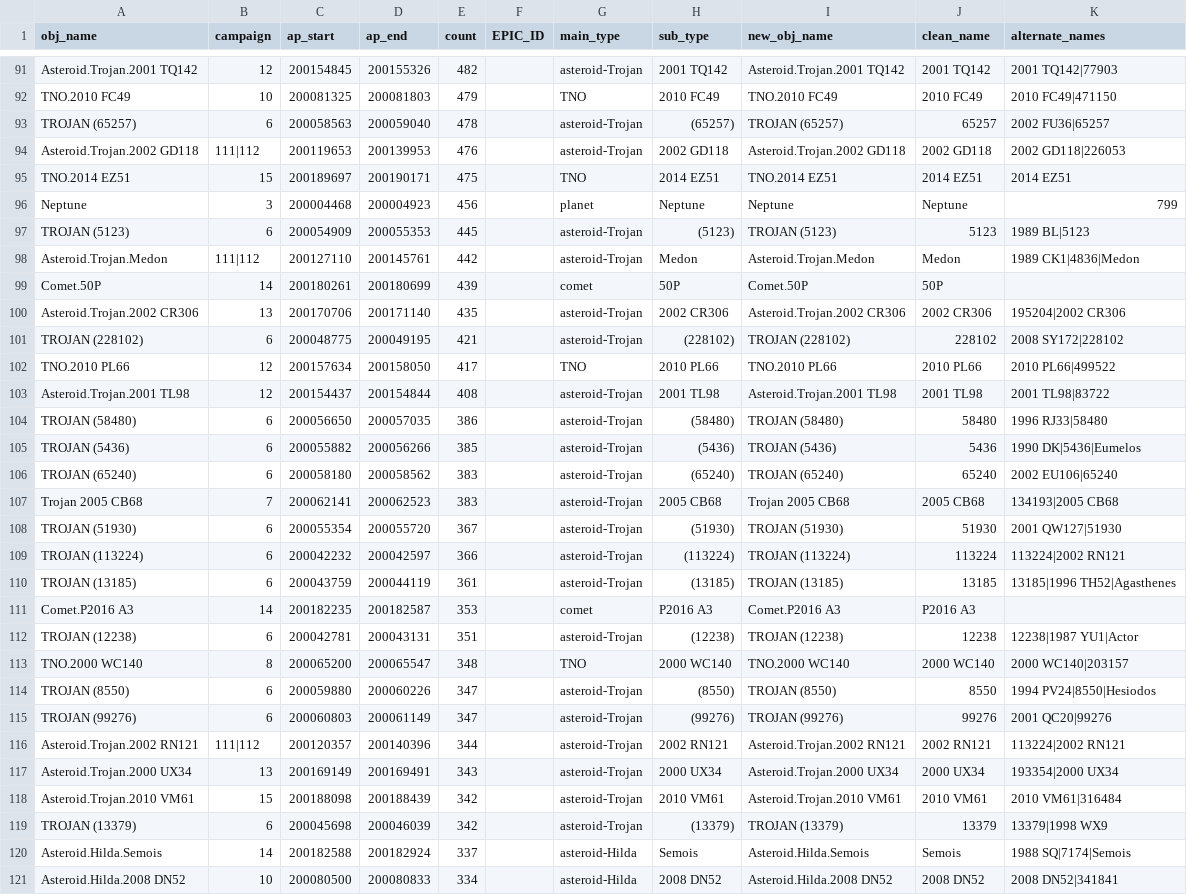
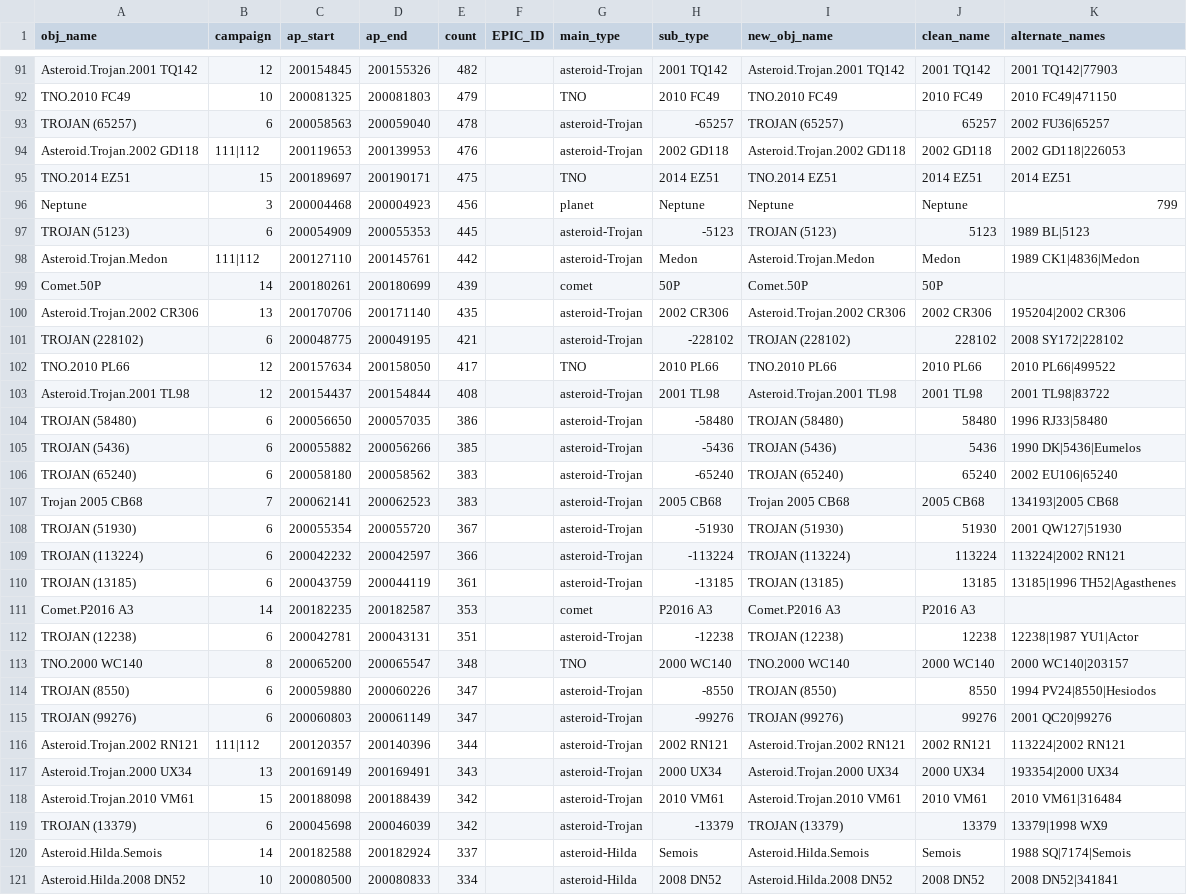
Before and after one commit to christinahedges/asteriks, a CSV file: asteriks/data/CAF.csv, drawn as a sheet; only a part is shown, gaps mark what is left out; the diff covers the shown part only.

```diff
--- a/asteriks/data/CAF.csv
+++ b/asteriks/data/CAF.csv
@@ -92,3 +92,3 @@ Asteroid.Trojan.2001 TQ142,12,200154845,200155326,482,,asteroid-Trojan,2001 TQ14
 TNO.2010 FC49,10,200081325,200081803,479,,TNO,2010 FC49,TNO.2010 FC49,2010 FC49,2010 FC49|471150
-TROJAN (65257),6,200058563,200059040,478,,asteroid-Trojan, (65257),TROJAN (65257),65257,2002 FU36|65257
+TROJAN (65257),6,200058563,200059040,478,,asteroid-Trojan,-65257,TROJAN (65257),65257,2002 FU36|65257
 Asteroid.Trojan.2002 GD118,111|112,200119653,200139953,476,,asteroid-Trojan,2002 GD118,Asteroid.Trojan.2002 GD118,2002 GD118,2002 GD118|226053
@@ -96,3 +96,3 @@ TNO.2014 EZ51,15,200189697,200190171,475,,TNO,2014 EZ51,TNO.2014 EZ51,2014 EZ51,
 Neptune,3,200004468,200004923,456,,planet,Neptune,Neptune,Neptune,799
-TROJAN (5123),6,200054909,200055353,445,,asteroid-Trojan, (5123),TROJAN (5123),5123,1989 BL|5123
+TROJAN (5123),6,200054909,200055353,445,,asteroid-Trojan,-5123,TROJAN (5123),5123,1989 BL|5123
 Asteroid.Trojan.Medon,111|112,200127110,200145761,442,,asteroid-Trojan,Medon,Asteroid.Trojan.Medon,Medon,1989 CK1|4836|Medon
@@ -100,17 +100,17 @@ Comet.50P,14,200180261,200180699,439,,comet,50P,Comet.50P,50P,
 Asteroid.Trojan.2002 CR306,13,200170706,200171140,435,,asteroid-Trojan,2002 CR306,Asteroid.Trojan.2002 CR306,2002 CR306,195204|2002 CR306
-TROJAN (228102),6,200048775,200049195,421,,asteroid-Trojan, (228102),TROJAN (228102),228102,2008 SY172|228102
+TROJAN (228102),6,200048775,200049195,421,,asteroid-Trojan,-228102,TROJAN (228102),228102,2008 SY172|228102
 TNO.2010 PL66,12,200157634,200158050,417,,TNO,2010 PL66,TNO.2010 PL66,2010 PL66,2010 PL66|499522
 Asteroid.Trojan.2001 TL98,12,200154437,200154844,408,,asteroid-Trojan,2001 TL98,Asteroid.Trojan.2001 TL98,2001 TL98,2001 TL98|83722
-TROJAN (58480),6,200056650,200057035,386,,asteroid-Trojan, (58480),TROJAN (58480),58480,1996 RJ33|58480
-TROJAN (5436),6,200055882,200056266,385,,asteroid-Trojan, (5436),TROJAN (5436),5436,1990 DK|5436|Eumelos
-TROJAN (65240),6,200058180,200058562,383,,asteroid-Trojan, (65240),TROJAN (65240),65240,2002 EU106|65240
+TROJAN (58480),6,200056650,200057035,386,,asteroid-Trojan,-58480,TROJAN (58480),58480,1996 RJ33|58480
+TROJAN (5436),6,200055882,200056266,385,,asteroid-Trojan,-5436,TROJAN (5436),5436,1990 DK|5436|Eumelos
+TROJAN (65240),6,200058180,200058562,383,,asteroid-Trojan,-65240,TROJAN (65240),65240,2002 EU106|65240
 Trojan 2005 CB68,7,200062141,200062523,383,,asteroid-Trojan, 2005 CB68,Trojan 2005 CB68,2005 CB68,134193|2005 CB68
-TROJAN (51930),6,200055354,200055720,367,,asteroid-Trojan, (51930),TROJAN (51930),51930,2001 QW127|51930
-TROJAN (113224),6,200042232,200042597,366,,asteroid-Trojan, (113224),TROJAN (113224),113224,113224|2002 RN121
-TROJAN (13185),6,200043759,200044119,361,,asteroid-Trojan, (13185),TROJAN (13185),13185,13185|1996 TH52|Agasthenes
+TROJAN (51930),6,200055354,200055720,367,,asteroid-Trojan,-51930,TROJAN (51930),51930,2001 QW127|51930
+TROJAN (113224),6,200042232,200042597,366,,asteroid-Trojan,-113224,TROJAN (113224),113224,113224|2002 RN121
+TROJAN (13185),6,200043759,200044119,361,,asteroid-Trojan,-13185,TROJAN (13185),13185,13185|1996 TH52|Agasthenes
 Comet.P2016 A3,14,200182235,200182587,353,,comet,P2016 A3,Comet.P2016 A3,P2016 A3,
-TROJAN (12238),6,200042781,200043131,351,,asteroid-Trojan, (12238),TROJAN (12238),12238,12238|1987 YU1|Actor
+TROJAN (12238),6,200042781,200043131,351,,asteroid-Trojan,-12238,TROJAN (12238),12238,12238|1987 YU1|Actor
 TNO.2000 WC140,8,200065200,200065547,348,,TNO,2000 WC140,TNO.2000 WC140,2000 WC140,2000 WC140|203157
-TROJAN (8550),6,200059880,200060226,347,,asteroid-Trojan, (8550),TROJAN (8550),8550,1994 PV24|8550|Hesiodos
-TROJAN (99276),6,200060803,200061149,347,,asteroid-Trojan, (99276),TROJAN (99276),99276,2001 QC20|99276
+TROJAN (8550),6,200059880,200060226,347,,asteroid-Trojan,-8550,TROJAN (8550),8550,1994 PV24|8550|Hesiodos
+TROJAN (99276),6,200060803,200061149,347,,asteroid-Trojan,-99276,TROJAN (99276),99276,2001 QC20|99276
 Asteroid.Trojan.2002 RN121,111|112,200120357,200140396,344,,asteroid-Trojan,2002 RN121,Asteroid.Trojan.2002 RN121,2002 RN121,113224|2002 RN121
@@ -118,3 +118,3 @@ Asteroid.Trojan.2000 UX34,13,200169149,200169491,343,,asteroid-Trojan,2000 UX34,
 Asteroid.Trojan.2010 VM61,15,200188098,200188439,342,,asteroid-Trojan,2010 VM61,Asteroid.Trojan.2010 VM61,2010 VM61,2010 VM61|316484
-TROJAN (13379),6,200045698,200046039,342,,asteroid-Trojan, (13379),TROJAN (13379),13379,13379|1998 WX9
+TROJAN (13379),6,200045698,200046039,342,,asteroid-Trojan,-13379,TROJAN (13379),13379,13379|1998 WX9
 Asteroid.Hilda.Semois,14,200182588,200182924,337,,asteroid-Hilda,Semois,Asteroid.Hilda.Semois,Semois,1988 SQ|7174|Semois
```
Also changed, not shown: 7 removed rows and 60 edited cells elsewhere in this file, 9 other files.
